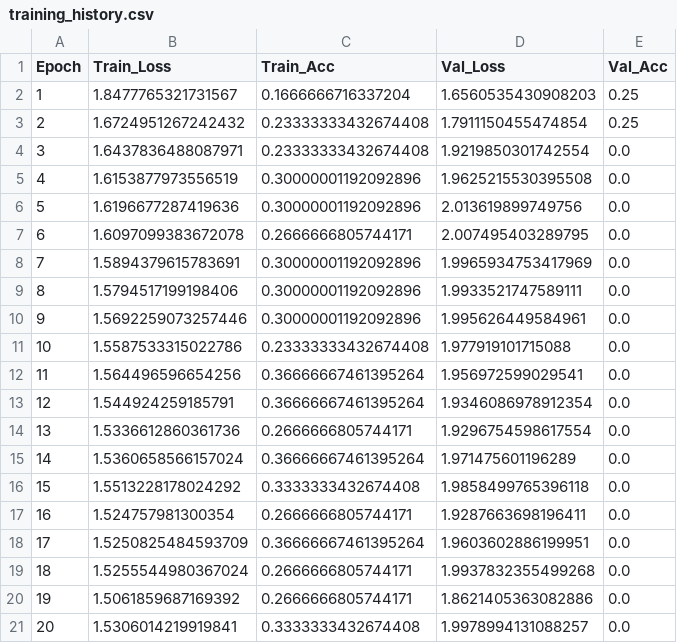
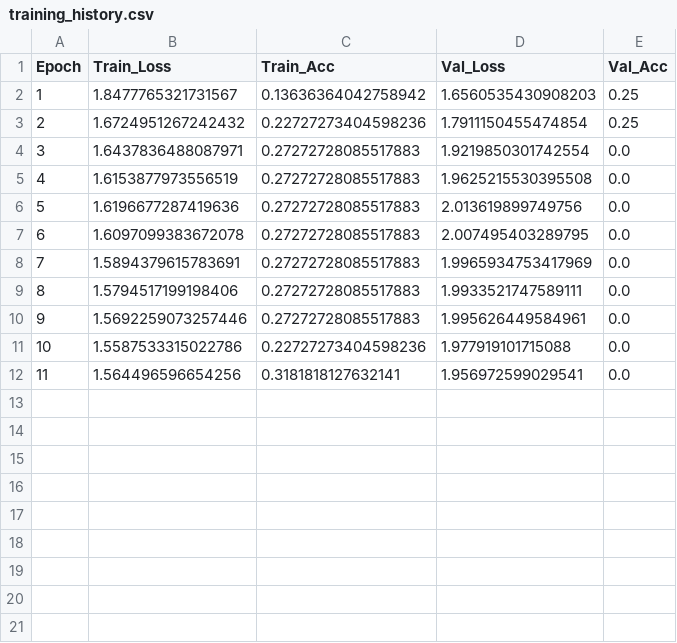
Before and after one commit to giamm025/Ai-Lab-Project, a CSV file: results/v1_S/MANI_VOLTO/training_history.csv, drawn as a sheet.

```diff
--- a/results/v1_S/MANI_VOLTO/training_history.csv
+++ b/results/v1_S/MANI_VOLTO/training_history.csv
@@ -1,21 +1,12 @@
 Epoch,Train_Loss,Train_Acc,Val_Loss,Val_Acc
-1,1.8477765321731567,0.1666666716337204,1.6560535430908203,0.25
-2,1.6724951267242432,0.23333333432674408,1.7911150455474854,0.25
-3,1.6437836488087971,0.23333333432674408,1.9219850301742554,0.0
-4,1.6153877973556519,0.30000001192092896,1.9625215530395508,0.0
-5,1.6196677287419636,0.30000001192092896,2.013619899749756,0.0
-6,1.6097099383672078,0.2666666805744171,2.007495403289795,0.0
-7,1.5894379615783691,0.30000001192092896,1.9965934753417969,0.0
-8,1.5794517199198406,0.30000001192092896,1.9933521747589111,0.0
-9,1.5692259073257446,0.30000001192092896,1.995626449584961,0.0
-10,1.5587533315022786,0.23333333432674408,1.977919101715088,0.0
-11,1.564496596654256,0.36666667461395264,1.956972599029541,0.0
-12,1.544924259185791,0.36666667461395264,1.9346086978912354,0.0
-13,1.5336612860361736,0.2666666805744171,1.9296754598617554,0.0
-14,1.5360658566157024,0.36666667461395264,1.971475601196289,0.0
-15,1.5513228178024292,0.3333333432674408,1.9858499765396118,0.0
-16,1.524757981300354,0.2666666805744171,1.9287663698196411,0.0
-17,1.5250825484593709,0.36666667461395264,1.9603602886199951,0.0
-18,1.5255544980367024,0.2666666805744171,1.9937832355499268,0.0
-19,1.5061859687169392,0.2666666805744171,1.8621405363082886,0.0
-20,1.5306014219919841,0.3333333432674408,1.9978994131088257,0.0
+1,1.8477765321731567,0.13636364042758942,1.6560535430908203,0.25
+2,1.6724951267242432,0.22727273404598236,1.7911150455474854,0.25
+3,1.6437836488087971,0.27272728085517883,1.9219850301742554,0.0
+4,1.6153877973556519,0.27272728085517883,1.9625215530395508,0.0
+5,1.6196677287419636,0.27272728085517883,2.013619899749756,0.0
+6,1.6097099383672078,0.27272728085517883,2.007495403289795,0.0
+7,1.5894379615783691,0.27272728085517883,1.9965934753417969,0.0
+8,1.5794517199198406,0.27272728085517883,1.9933521747589111,0.0
+9,1.5692259073257446,0.27272728085517883,1.995626449584961,0.0
+10,1.5587533315022786,0.22727273404598236,1.977919101715088,0.0
+11,1.564496596654256,0.3181818127632141,1.956972599029541,0.0
```
Also changed, not shown: results/v1_L/MANI_VOLTO/training_history.csv, results/v1_M/SOLO_MANI/training_history.csv, 20 other files.
